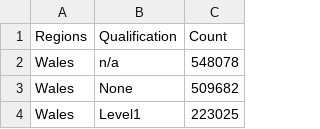
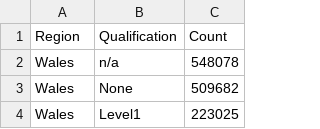
Before and after one commit to farhana290/data, a CSV file: qualification_region.csv, drawn as a sheet; only a part is shown.

Commit message:
Update qualification_region.csv

```diff
--- a/qualification_region.csv
+++ b/qualification_region.csv
@@ -1,2 +1,2 @@
-Regions,Qualification,Count
+Region,Qualification,Count
 Wales,n/a,548078
```
